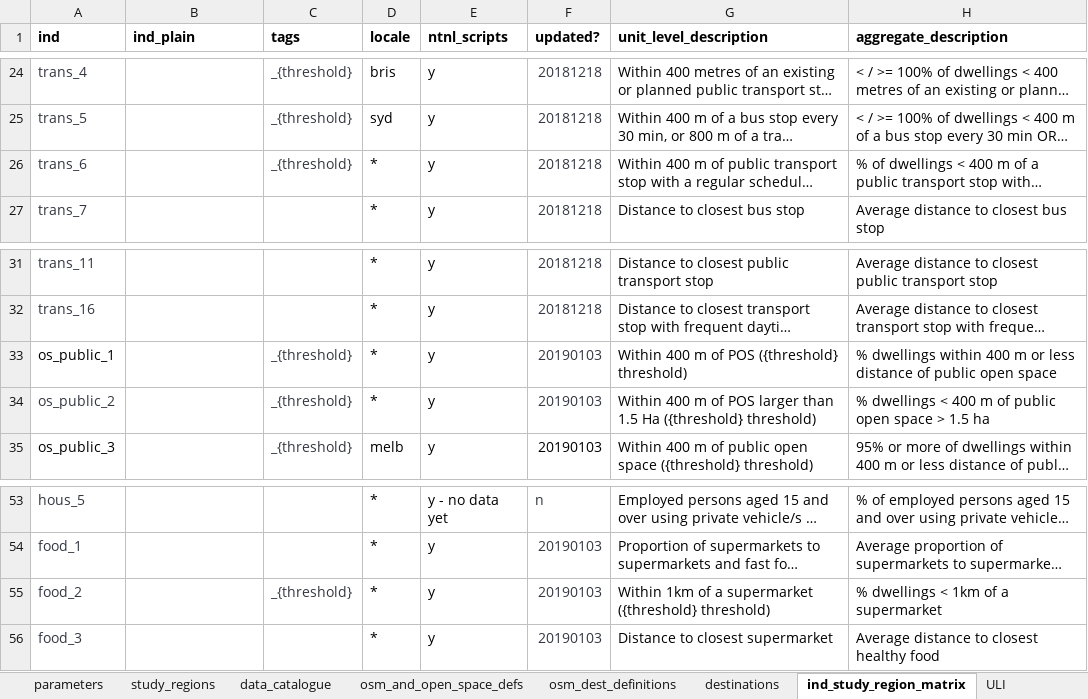
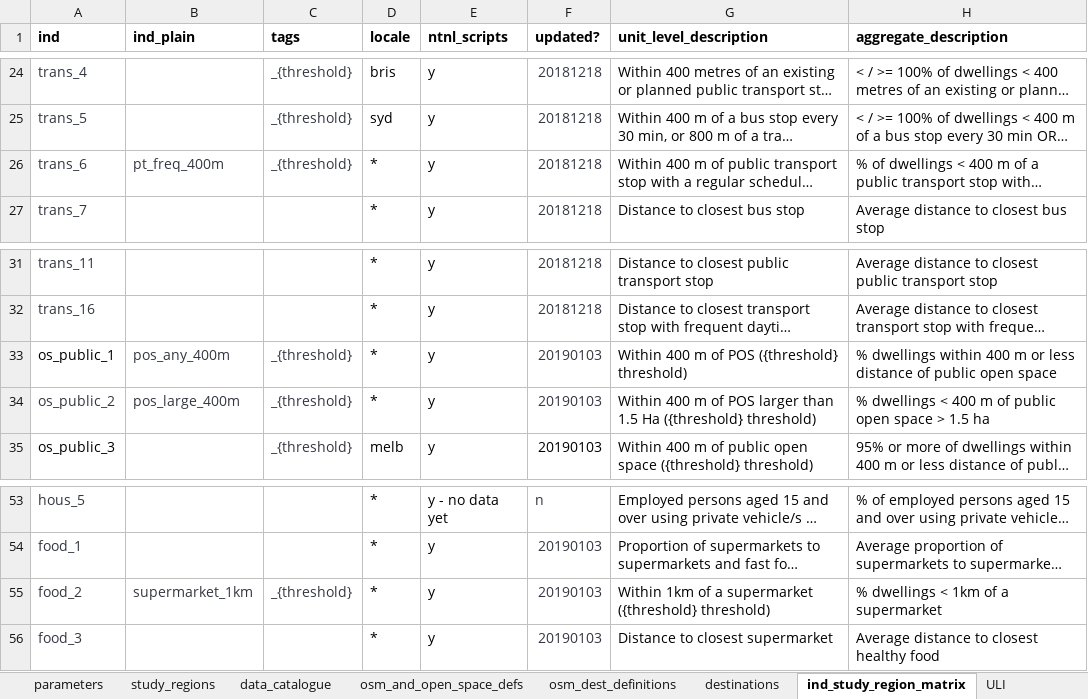
Before and after one commit to healthy-liveable-cities/australian-national-liveability-study, an Excel workbook: ind_study_region_matrix.xlsx, sheet ind_study_region_matrix, drawn as a sheet; only a part is shown, gaps mark what is left out; long unchanged cells end in …; values as stored, in another font and other column widths than the file's, no borders; the diff names each change by its address in the sheet, - before the commit and + after, or states it on an @@ line.

Commit message:
updated ULI script to work with current approach; needs more variables but functions mechanically to calculate a ULI

```diff
--- a/ind_study_region_matrix.xlsx (sheet ind_study_region_matrix)
+++ b/ind_study_region_matrix.xlsx (sheet ind_study_region_matrix)
-B26 (ind_plain): (empty)
+B26 (ind_plain): pt_freq_400m
-B33 (ind_plain): (empty)
+B33 (ind_plain): pos_any_400m
-B34 (ind_plain): (empty)
+B34 (ind_plain): pos_large_400m
-B55 (ind_plain): (empty)
+B55 (ind_plain): supermarket_1km
```
Also changed, not shown: 1 other file.
